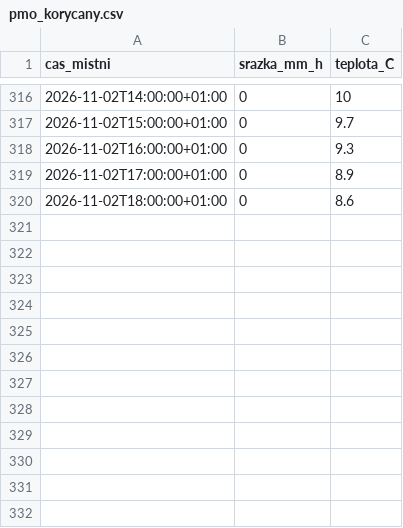
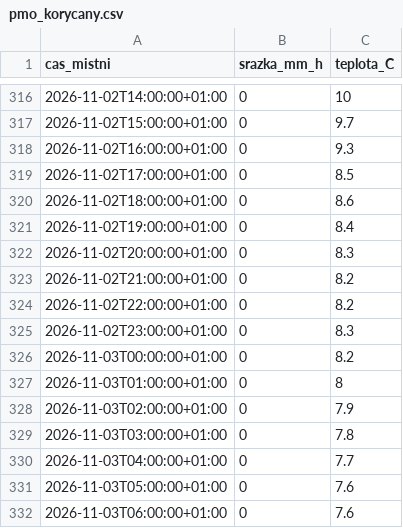
Before and after one commit to Skauti-Korycany/korycany-voda, a CSV file: data/pocasi/pmo_korycany.csv, drawn as a sheet; only a part is shown, gaps mark what is left out.

```diff
--- a/data/pocasi/pmo_korycany.csv
+++ b/data/pocasi/pmo_korycany.csv
@@ -318,3 +318,15 @@ cas_mistni;srazka_mm_h;teplota_C
 2026-11-02T16:00:00+01:00;0;9.3
-2026-11-02T17:00:00+01:00;0;8.9
+2026-11-02T17:00:00+01:00;0;8.5
 2026-11-02T18:00:00+01:00;0;8.6
+2026-11-02T19:00:00+01:00;0;8.4
+2026-11-02T20:00:00+01:00;0;8.3
+2026-11-02T21:00:00+01:00;0;8.2
+2026-11-02T22:00:00+01:00;0;8.2
+2026-11-02T23:00:00+01:00;0;8.3
+2026-11-03T00:00:00+01:00;0;8.2
+2026-11-03T01:00:00+01:00;0;8
+2026-11-03T02:00:00+01:00;0;7.9
+2026-11-03T03:00:00+01:00;0;7.8
+2026-11-03T04:00:00+01:00;0;7.7
+2026-11-03T05:00:00+01:00;0;7.6
+2026-11-03T06:00:00+01:00;0;7.6
```
Also changed, not shown: data/pocasi/nemotice.csv, 4 other files.
